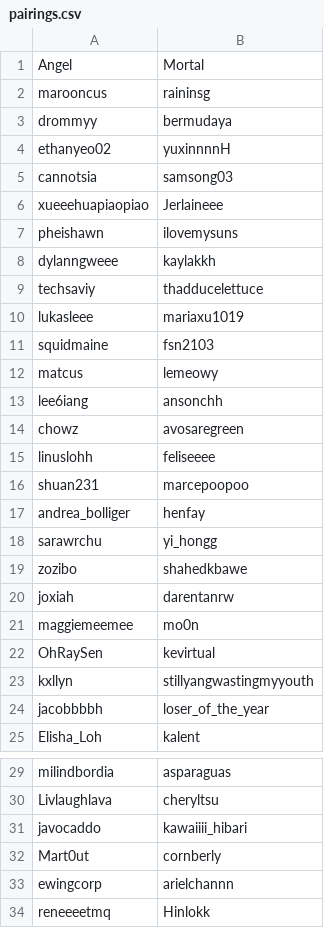
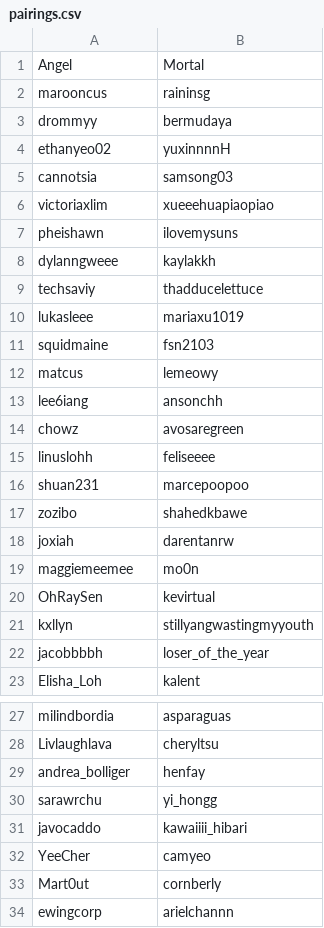
Before and after one commit to Garuda-Techs/AnM-Bot, a CSV file: csv/pairings.csv, drawn as a sheet; only a part is shown, gaps mark what is left out; the shorter side is filled out with more unchanged rows.

```diff
--- a/csv/pairings.csv
+++ b/csv/pairings.csv
@@ -5,3 +5,3 @@ ethanyeo02,yuxinnnnH
 cannotsia,samsong03
-xueeehuapiaopiao,Jerlaineee
+victoriaxlim,xueeehuapiaopiao
 pheishawn,ilovemysuns
@@ -16,4 +16,2 @@ linuslohh,feliseeee
 shuan231,marcepoopoo
-andrea_bolliger,henfay
-sarawrchu,yi_hongg
 zozibo,shahedkbawe
@@ -30,3 +28,6 @@ milindbordia,asparaguas
 Livlaughlava,cheryltsu
+andrea_bolliger,henfay
+sarawrchu,yi_hongg
 javocaddo,kawaiiii_hibari
+YeeCher,camyeo
 Mart0ut,cornberly
```
Also changed, not shown: csv/pairings2.csv, csv/pairings3.csv.
